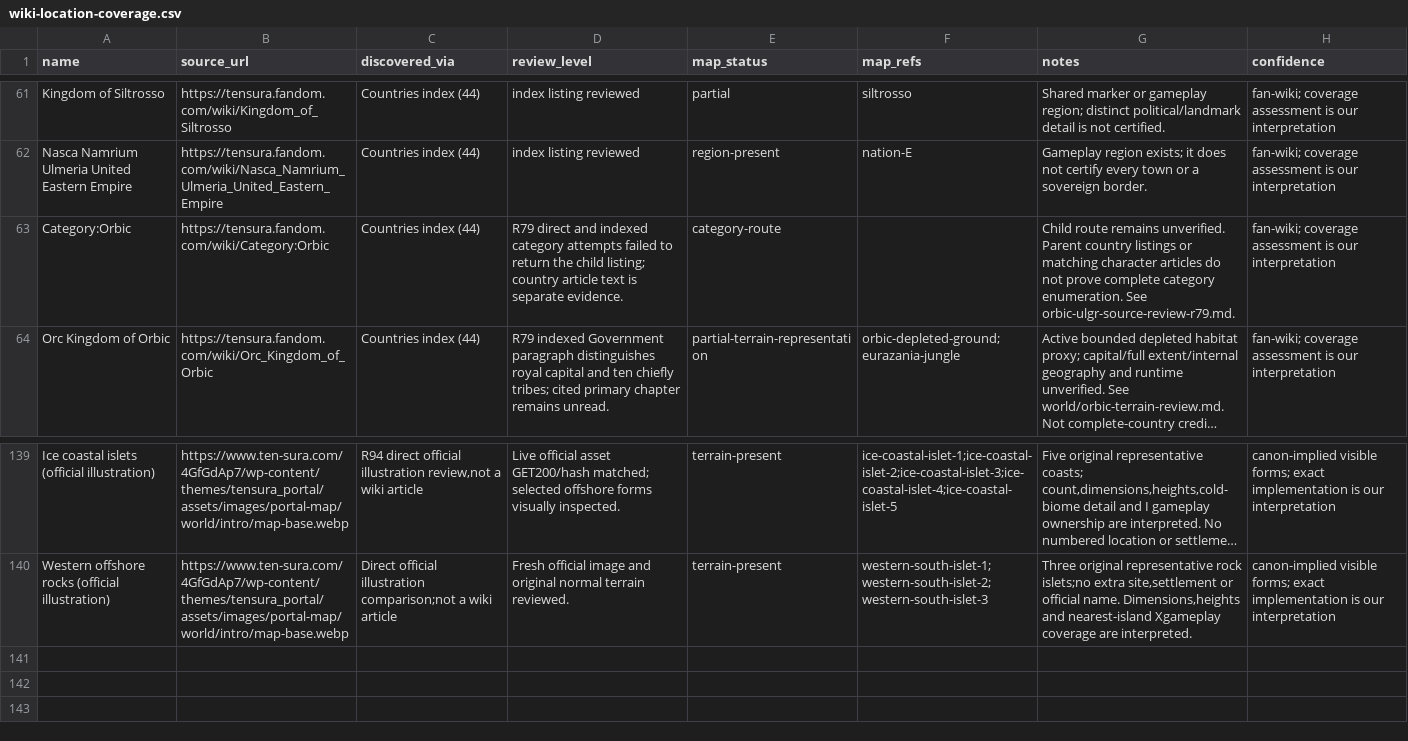
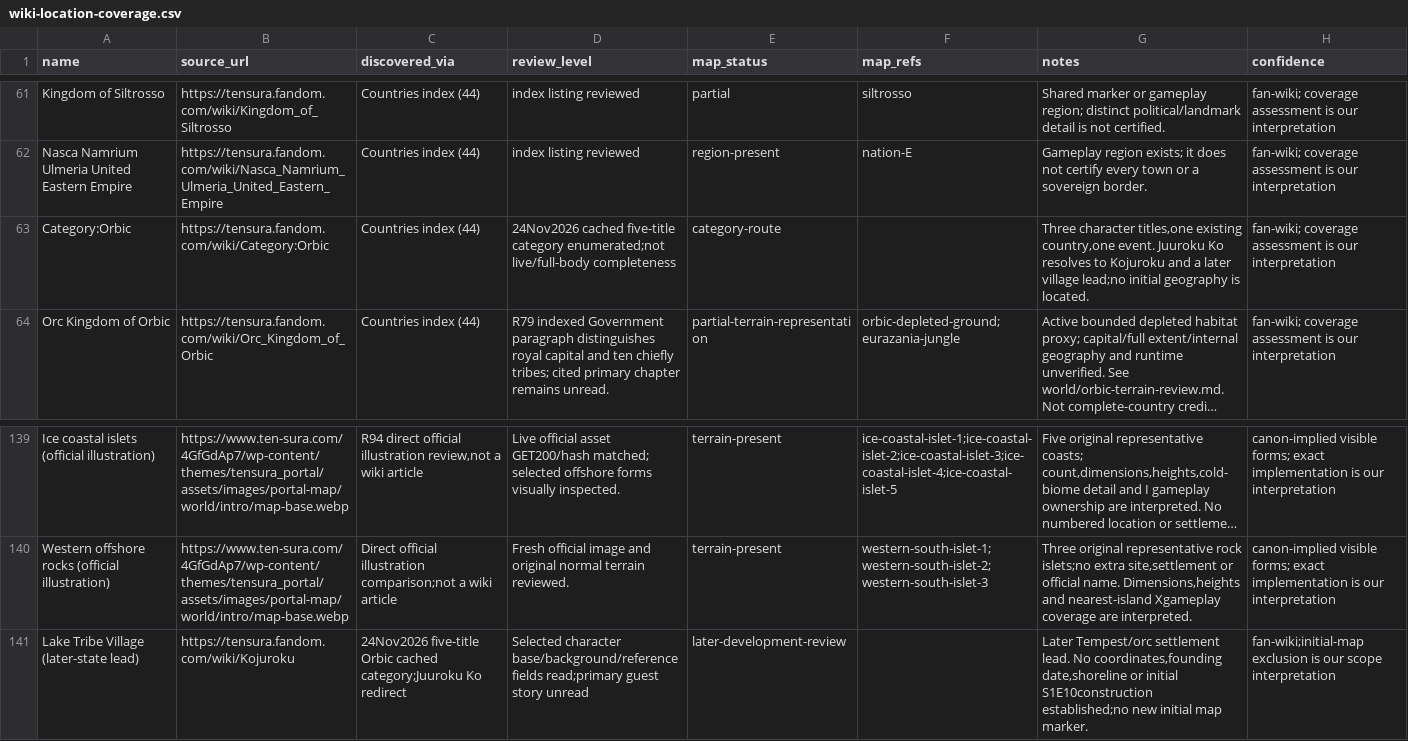
Before and after one commit to Yasuke2000/ocs-two-lives, a CSV file: docs/research/tensura-world-2026-11-19/wiki-location-coverage.csv, drawn as a sheet; only a part is shown, gaps mark what is left out; long unchanged cells end in …; the diff names each change by its address in the sheet, - before the commit and + after, or states it on an @@ line.

```diff
--- a/docs/research/tensura-world-2026-11-19/wiki-location-coverage.csv
+++ b/docs/research/tensura-world-2026-11-19/wiki-location-coverage.csv
-D63 (review_level): R79 direct and indexed category attempts failed to return the child listing; country article text is separate evidence.
+D63 (review_level): 24Nov2026 cached five-title category enumerated;not live/full-body completeness
-G63 (notes): Child route remains unverified. Parent country listings or matching character articles do not prove complete category enumeration. See orbic-ulgr-source-review-r79.md.
+G63 (notes): Three character titles,one existing country,one event. Juuroku Ko resolves to Kojuroku and a later village lead;no initial geography is located.
+row 141: Lake Tribe Village (later-state lead) | https://tensura.fandom.com/wiki/Kojuroku | 24Nov2026 five-title Orbic cached category;Juuroku Ko redirect | Selected character base/background/reference fields read;primary guest story unread | later-development-review |  | Later Tempest/orc settlement lead. No coordinates,founding date,shoreline or initial S1E10construction established;no new initial map marker. | fan-wiki;initial-map exclusion is our scope interpretation
```
Also changed, not shown: docs/research/tensura-world-2026-11-19/geography-facts.csv, docs/research/tensura-world-2026-11-19/mainland-coverage-audit.csv, 15 other files.
